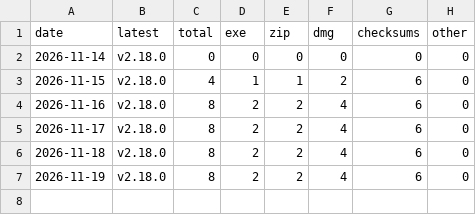
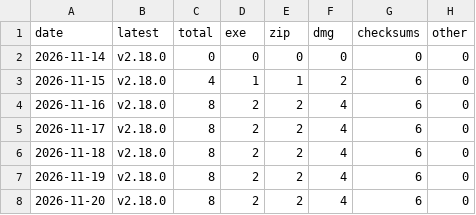
Before and after one commit to hardikneeravsharma/autostream-site, a CSV file: stats/site-downloads.csv, drawn as a sheet; the diff names each change by its address in the sheet, - before the commit and + after, or states it on an @@ line.

```diff
--- a/stats/site-downloads.csv
+++ b/stats/site-downloads.csv
+row 8: 2026-11-20 | v2.18.0 | 8 | 2 | 2 | 4 | 6 | 0
```
